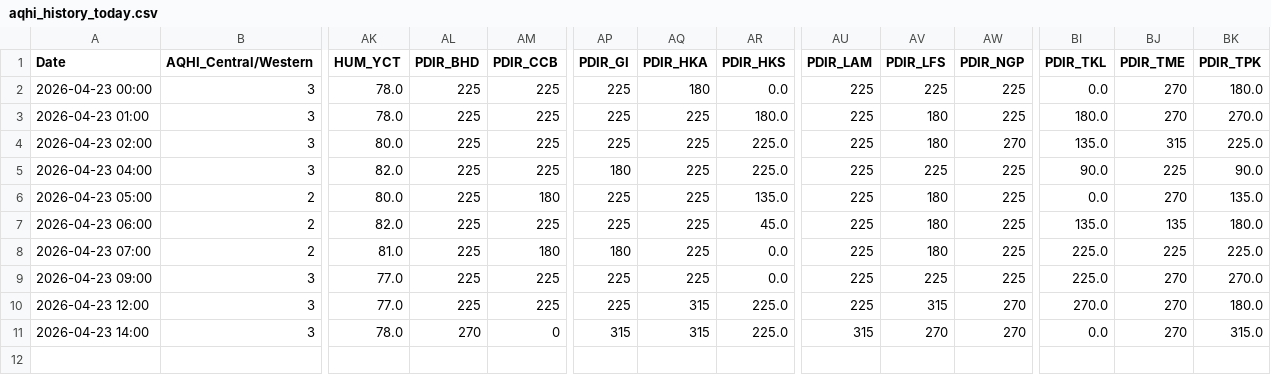
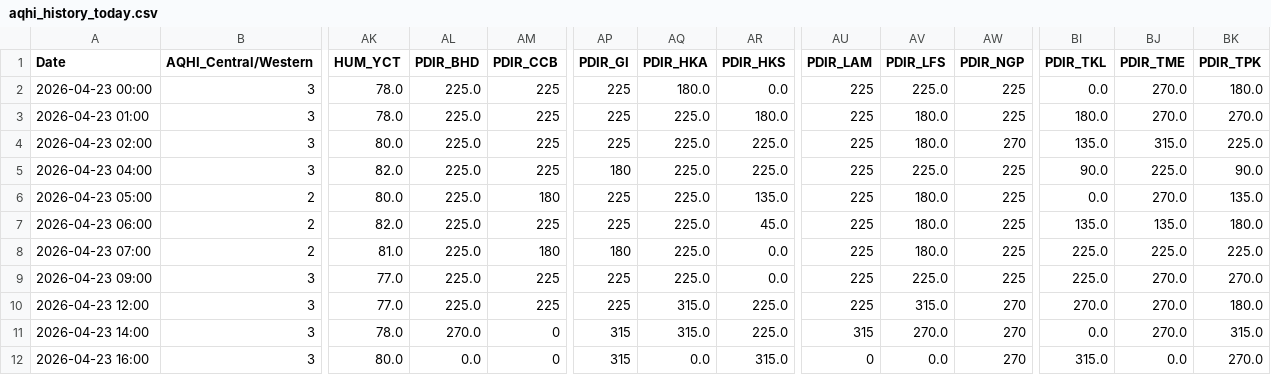
Before and after one commit to fewgrg788-blip/GitHub_24hours_AQHI, a CSV file: aqhi_history_today.csv, drawn as a sheet; only a part is shown, gaps mark what is left out; rows hold the shown columns only; the diff names each change by its address in the sheet, - before the commit and + after, or states it on an @@ line.

```diff
--- a/aqhi_history_today.csv
+++ b/aqhi_history_today.csv
-AL2:AL10 (PDIR_BHD): 225
+AL2:AL10 (PDIR_BHD): 225.0
-AQ2 (PDIR_HKA): 180
+AQ2 (PDIR_HKA): 180.0
-AV2 (PDIR_LFS): 225
+AV2 (PDIR_LFS): 225.0
-BJ2:BJ3 (PDIR_TME): 270
+BJ2:BJ3 (PDIR_TME): 270.0
-AQ3:AQ9 (PDIR_HKA): 225
+AQ3:AQ9 (PDIR_HKA): 225.0
-AV3:AV4 (PDIR_LFS): 180
+AV3:AV4 (PDIR_LFS): 180.0
-BJ4 (PDIR_TME): 315
+BJ4 (PDIR_TME): 315.0
-AV5 (PDIR_LFS): 225
+AV5 (PDIR_LFS): 225.0
-BJ5 (PDIR_TME): 225
+BJ5 (PDIR_TME): 225.0
-AV6:AV8 (PDIR_LFS): 180
+AV6:AV8 (PDIR_LFS): 180.0
-BJ6 (PDIR_TME): 270
+BJ6 (PDIR_TME): 270.0
-BJ7 (PDIR_TME): 135
+BJ7 (PDIR_TME): 135.0
-BJ8 (PDIR_TME): 225
+BJ8 (PDIR_TME): 225.0
-AV9 (PDIR_LFS): 225
+AV9 (PDIR_LFS): 225.0
-BJ9:BJ11 (PDIR_TME): 270
+BJ9:BJ11 (PDIR_TME): 270.0
-AQ10:AQ11 (PDIR_HKA): 315
+AQ10:AQ11 (PDIR_HKA): 315.0
-AV10 (PDIR_LFS): 315
+AV10 (PDIR_LFS): 315.0
-AL11 (PDIR_BHD): 270
+AL11 (PDIR_BHD): 270.0
-AV11 (PDIR_LFS): 270
+AV11 (PDIR_LFS): 270.0
+row 12: 2026-04-23 16:00 | 3 | 80.0 | 0.0 | 0 | 315 | 0.0 | 315.0 | 0 | 0.0 | 270 | 315.0 | 0.0 | 270.0
```
Also changed, not shown: 1 other file.
